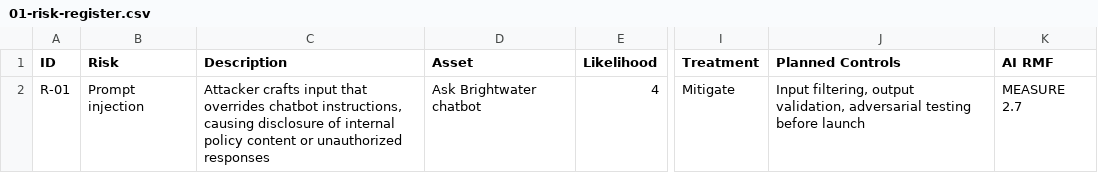
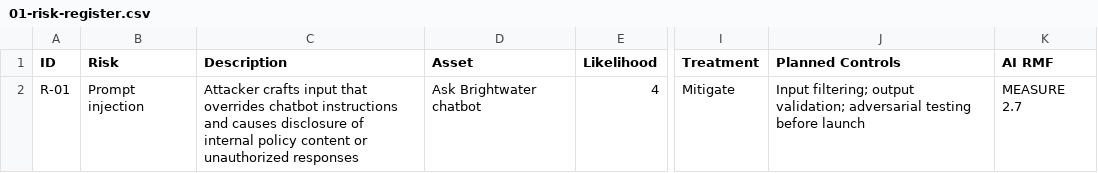
Before and after one commit to aminjlassi-CS/ai-grc-portfolio, a CSV file: 01-risk-register.csv, drawn as a sheet; only a part is shown, gaps mark what is left out; the diff names each change by its address in the sheet, - before the commit and + after, or states it on an @@ line.

Commit message:
Update risk description and treatment format

```diff
--- a/01-risk-register.csv
+++ b/01-risk-register.csv
-C2 (Description): …overrides chatbot instructions, causing disclosure of…
+C2 (Description): …overrides chatbot instructions and causes disclosure of…
-J2 (Planned Controls): Input filtering, output validation, adversarial testing…
+J2 (Planned Controls): Input filtering; output validation; adversarial testing…
```
